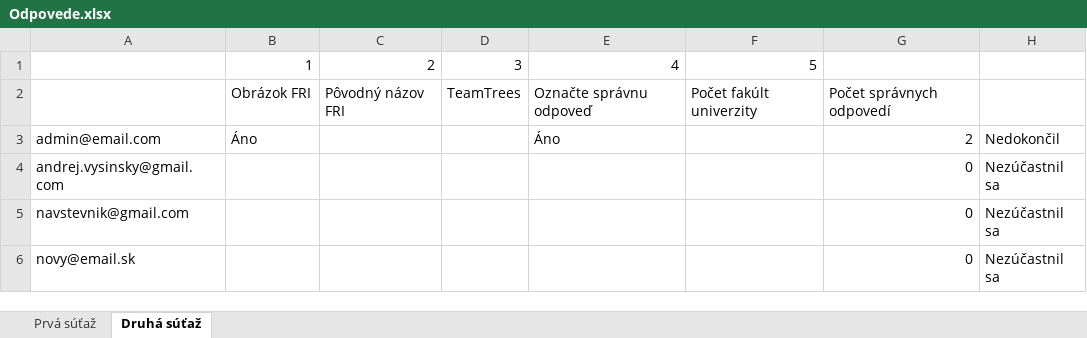
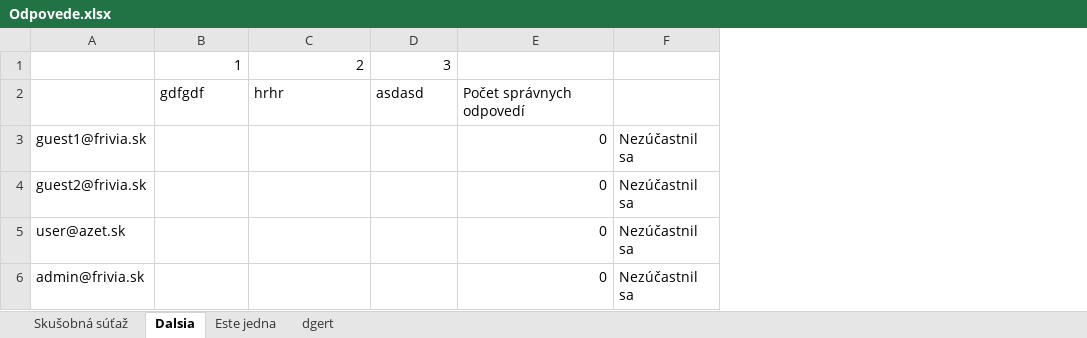
Before and after one commit to AndrejVysinsky/qr-game, an Excel workbook: wwwroot/Odpovede.xlsx, sheet Dalsia, drawn as a sheet; values as stored, in another font and other column widths than the file's, no borders; removed rows and columns are numbered as before the commit, all else as after; the diff names each change by its address in the sheet, - before the commit and + after, or states it on an @@ line.

```diff
--- a/wwwroot/Odpovede.xlsx (sheet Dalsia)
+++ b/wwwroot/Odpovede.xlsx (sheet Dalsia)
-sheet tab: Prvá súťaž
+sheet tab: Skušobná súťaž
-sheet tab: Druhá súťaž
+sheet tab: Dalsia
+sheet tab: Este jedna
+sheet tab: dgert
-column A, rows 4-6: andrej.vysinsky@gmail.com | navstevnik@gmail.com | novy@email.sk
+column A, rows 3-5: guest1@frivia.sk | guest2@frivia.sk | user@azet.sk
-column E, row 1: 4
-column F, row 1: 5
-row 2:  | Obrázok FRI | Pôvodný názov FRI | TeamTrees | Označte správnu odpoveď | Počet fakúlt univerzity | Počet správnych odpovedí
-row 3: admin@email.com | Áno |  |  | Áno |  | 2 | Nedokončil
+row 2:  | gdfgdf | hrhr | asdasd | Počet správnych odpovedí
+row 6: admin@frivia.sk |  |  |  | 0 | Nezúčastnil sa
```
Also changed, not shown: sheet Skušobná súťaž, 29 other files.
